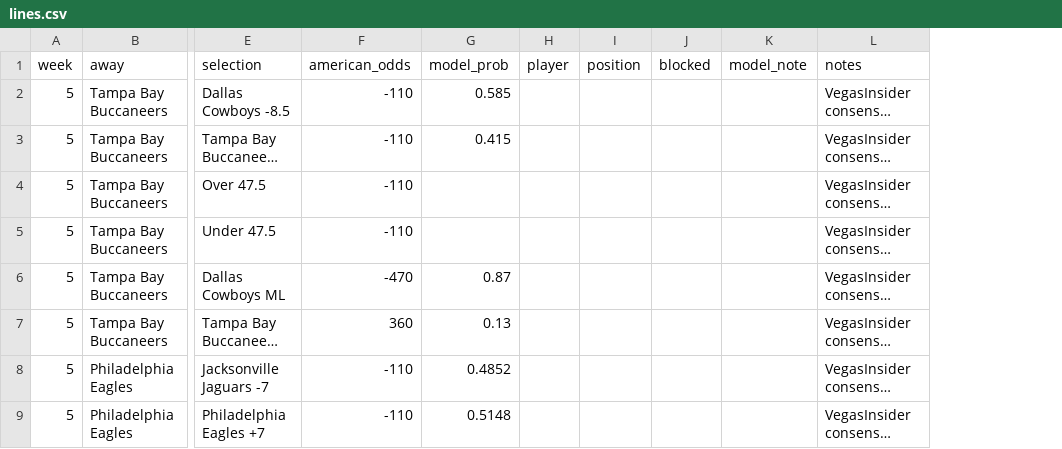
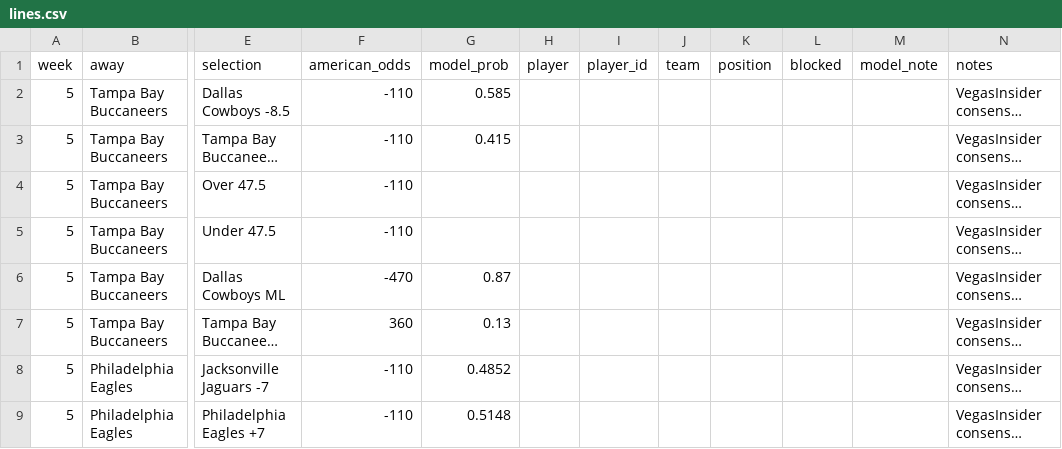
Before and after one commit to codeniofn-boop/parlay-ai-, a CSV file: lines.csv, drawn as a sheet; only a part is shown, gaps mark what is left out; long unchanged cells end in …; the diff names each change by its address in the sheet, - before the commit and + after, or states it on an @@ line.

```diff
--- a/lines.csv
+++ b/lines.csv
+column I (player_id), empty
+column J (team), empty
```
Also changed, not shown: 6 other files.
